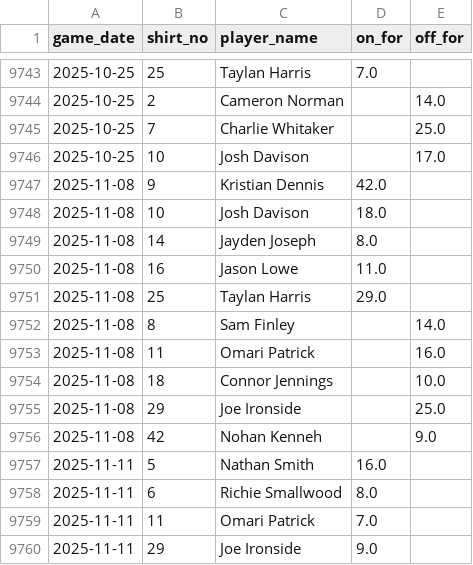
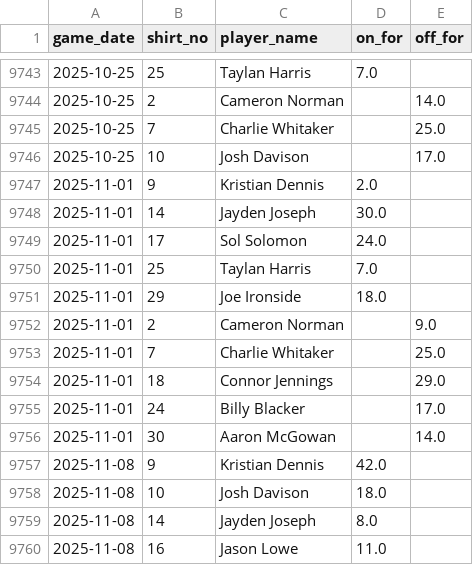
Before and after one commit to petebrown/data-updater, a CSV file: data/subs.csv, drawn as a sheet; only a part is shown, gaps mark what is left out; the shorter side is filled out with more unchanged rows.

```diff
--- a/data/subs.csv
+++ b/data/subs.csv
@@ -9746,2 +9746,12 @@ game_date,shirt_no,player_name,on_for,off_for
 2025-10-25,10,Josh Davison,,17.0
+2025-11-01,9,Kristian Dennis,2.0,
+2025-11-01,14,Jayden Joseph,30.0,
+2025-11-01,17,Sol Solomon,24.0,
+2025-11-01,25,Taylan Harris,7.0,
+2025-11-01,29,Joe Ironside,18.0,
+2025-11-01,2,Cameron Norman,,9.0
+2025-11-01,7,Charlie Whitaker,,25.0
+2025-11-01,18,Connor Jennings,,29.0
+2025-11-01,24,Billy Blacker,,17.0
+2025-11-01,30,Aaron McGowan,,14.0
 2025-11-08,9,Kristian Dennis,42.0,
```
Also changed, not shown: data/goals.csv, data/sub_mins.csv, 2 other files.
